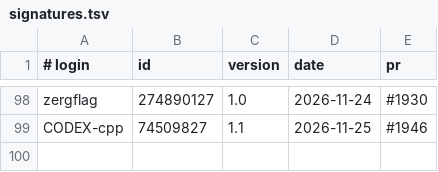
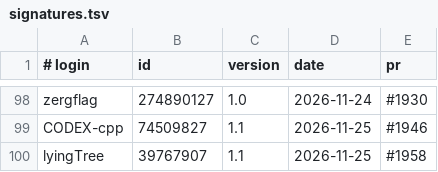
Before and after one commit to UCS-Care-Group/mailcraft, a TSV file: signatures.tsv, drawn as a sheet; only a part is shown, gaps mark what is left out; the diff names each change by its address in the sheet, - before the commit and + after, or states it on an @@ line.

```diff
--- a/signatures.tsv
+++ b/signatures.tsv
+row 100: lyingTree | 39767907 | 1.1 | 2026-11-25 | #1958
```
